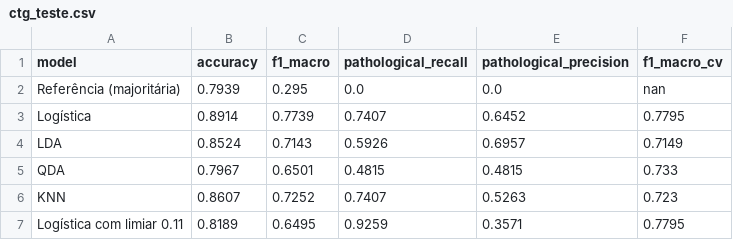
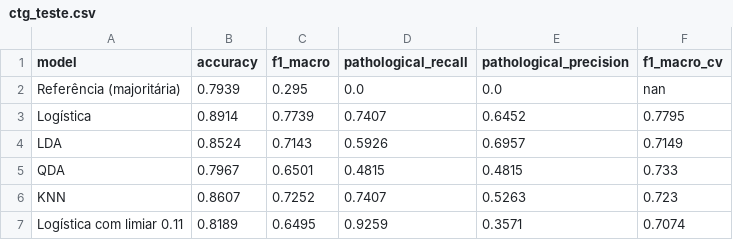
Before and after one commit to ml1-impatech/statstech-analise, a CSV file: results/tables/ctg_teste.csv, drawn as a sheet.

Commit message:
Ajustes finais: F1 do limiar, commit do teste, reabertura do teste do ENEM e README

```diff
--- a/results/tables/ctg_teste.csv
+++ b/results/tables/ctg_teste.csv
@@ -6,2 +6,2 @@ QDA,0.7967,0.6501,0.4815,0.4815,0.733
 KNN,0.8607,0.7252,0.7407,0.5263,0.723
-Logística com limiar 0.11,0.8189,0.6495,0.9259,0.3571,0.7795
+Logística com limiar 0.11,0.8189,0.6495,0.9259,0.3571,0.7074
```
Also changed, not shown: 3 other files.
